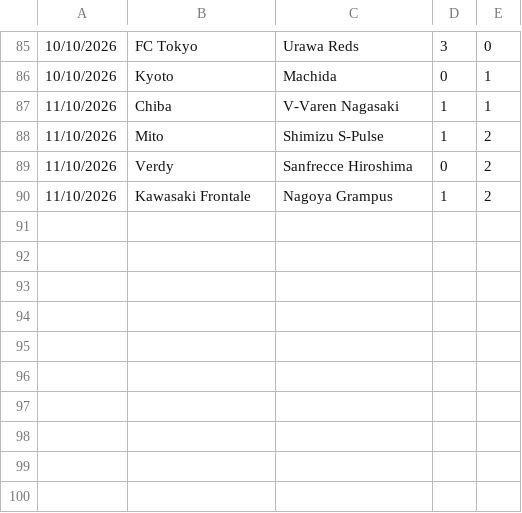
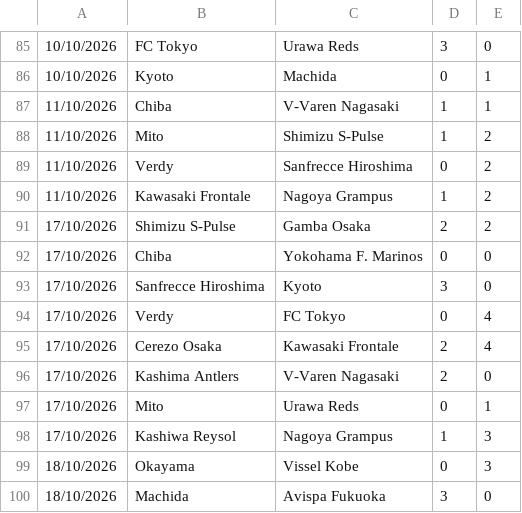
Before and after one commit to dodomiyake/scorecast, a CSV file: data/cur_2026_jpn1.csv, drawn as a sheet; only a part is shown, gaps mark what is left out; the diff names each change by its address in the sheet, - before the commit and + after, or states it on an @@ line.

```diff
--- a/data/cur_2026_jpn1.csv
+++ b/data/cur_2026_jpn1.csv
+row 91: 17/10/2026 | Shimizu S-Pulse | Gamba Osaka | 2 | 2
+row 92: 17/10/2026 | Chiba | Yokohama F. Marinos | 0 | 0
+row 93: 17/10/2026 | Sanfrecce Hiroshima | Kyoto | 3 | 0
+row 94: 17/10/2026 | Verdy | FC Tokyo | 0 | 4
+row 95: 17/10/2026 | Cerezo Osaka | Kawasaki Frontale | 2 | 4
+row 96: 17/10/2026 | Kashima Antlers | V-Varen Nagasaki | 2 | 0
+row 97: 17/10/2026 | Mito | Urawa Reds | 0 | 1
+row 98: 17/10/2026 | Kashiwa Reysol | Nagoya Grampus | 1 | 3
+row 99: 18/10/2026 | Okayama | Vissel Kobe | 0 | 3
+row 100: 18/10/2026 | Machida | Avispa Fukuoka | 3 | 0
```
Also changed, not shown: data/cur_2026_arg1.csv, data/cur_2026_bra1.csv, 12 other files.
